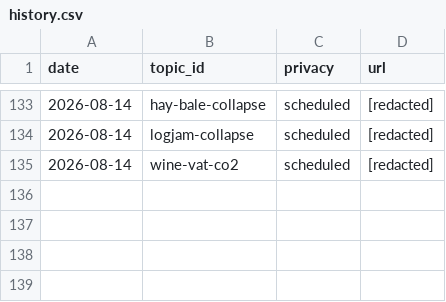
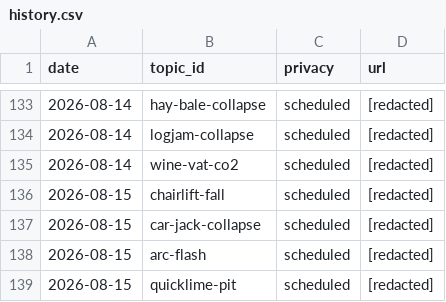
Before and after one commit to chat94534-oss/shorts-autoposter-b, a CSV file: logs/history.csv, drawn as a sheet; only a part is shown, gaps mark what is left out; the diff names each change by its address in the sheet, - before the commit and + after, or states it on an @@ line.

```diff
--- a/logs/history.csv
+++ b/logs/history.csv
+row 136: 2026-08-15 | chairlift-fall | scheduled | [redacted]
+row 137: 2026-08-15 | car-jack-collapse | scheduled | [redacted]
+row 138: 2026-08-15 | arc-flash | scheduled | [redacted]
+row 139: 2026-08-15 | quicklime-pit | scheduled | [redacted]
```
Also changed, not shown: 2 other files.
